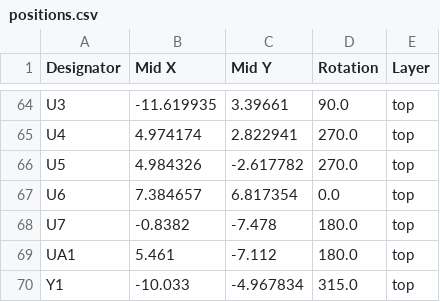
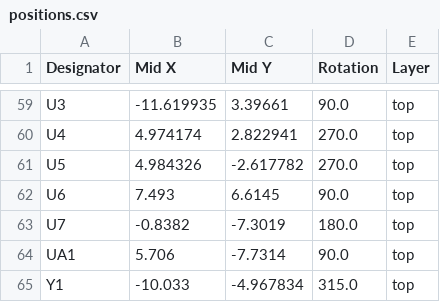
Before and after one commit to TriEverthing/HDMI_Debug_Tool, a CSV file: Hardware/Production/positions.csv, drawn as a sheet; only a part is shown, gaps mark what is left out; the diff covers the shown part only.

Commit message:
Modidied Hardware

```diff
--- a/Hardware/Production/positions.csv
+++ b/Hardware/Production/positions.csv
@@ -66,5 +61,5 @@ U4,4.974174,2.822941,270.0,top
 U5,4.984326,-2.617782,270.0,top
-U6,7.384657,6.817354,0.0,top
-U7,-0.8382,-7.478,180.0,top
-UA1,5.461,-7.112,180.0,top
+U6,7.493,6.6145,90.0,top
+U7,-0.8382,-7.3019,180.0,top
+UA1,5.706,-7.7314,90.0,top
 Y1,-10.033,-4.967834,315.0,top
```
Also changed, not shown: 9 added rows, 14 removed rows and 27 edited cells elsewhere in this file, Hardware/Production/bom.csv, Hardware/Production/designators.csv, 4 other files.
